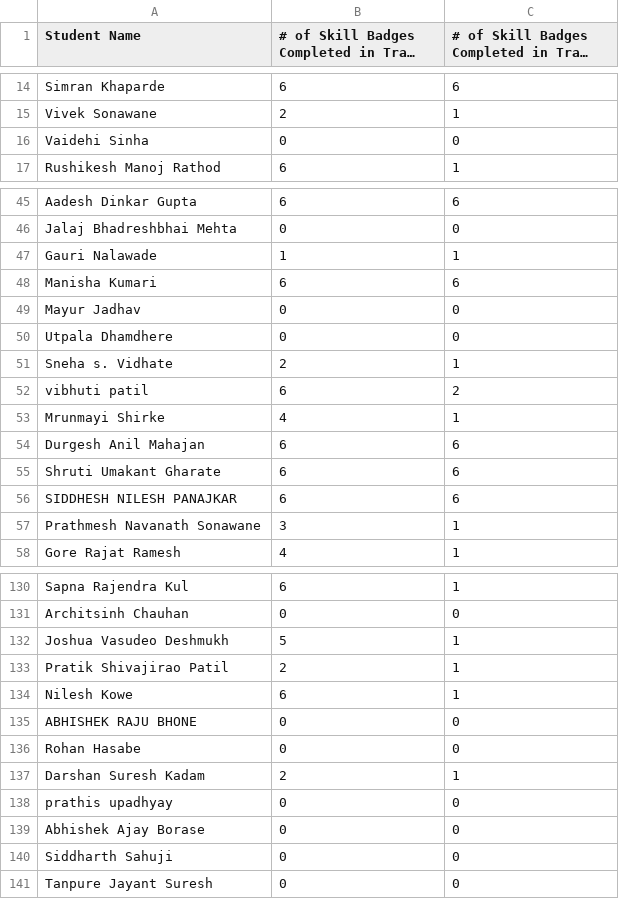
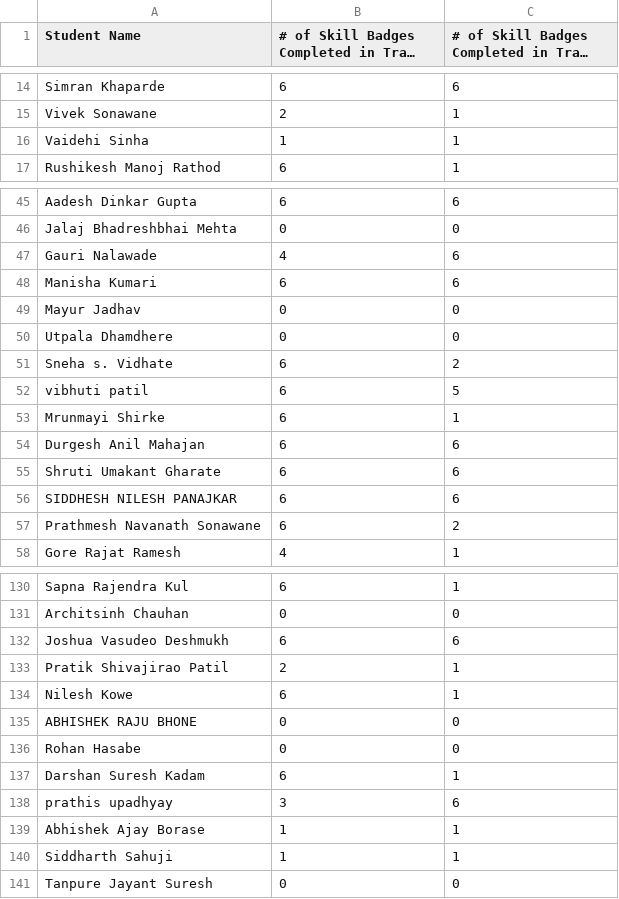
Before and after one commit to DSC-DYPCOE/30Days-of-GCP-Leaderboard, a CSV file: csv/data.csv, drawn as a sheet; only a part is shown, gaps mark what is left out; long unchanged cells end in …; the diff covers the shown part only.

```diff
--- a/csv/data.csv
+++ b/csv/data.csv
@@ -16 +16 @@ Vivek Sonawane,2,1
-Vaidehi Sinha,0,0
+Vaidehi Sinha,1,1,,,
@@ -47 +47 @@ Jalaj Bhadreshbhai Mehta,0,0
-Gauri Nalawade,1,1
+Gauri Nalawade,4,6,,,
@@ -51,3 +51,3 @@ Utpala Dhamdhere,0,0
-Sneha s. Vidhate,2,1
-vibhuti patil,6,2
-Mrunmayi Shirke,4,1
+Sneha s. Vidhate,6,2,,,
+vibhuti patil,6,5,,,
+Mrunmayi Shirke,6,1,,,
@@ -57 +57 @@ SIDDHESH NILESH PANAJKAR,6,6
-Prathmesh Navanath Sonawane,3,1
+Prathmesh Navanath Sonawane,6,2,,,
@@ -132 +132 @@ Architsinh Chauhan,0,0
-Joshua Vasudeo Deshmukh,5,1
+Joshua Vasudeo Deshmukh,6,6,,,
@@ -137,4 +137,4 @@ Rohan Hasabe,0,0
-Darshan Suresh Kadam,2,1
-prathis upadhyay,0,0
-Abhishek Ajay Borase,0,0
-Siddharth Sahuji,0,0
+Darshan Suresh Kadam,6,1,,,
+prathis upadhyay,3,6,,,
+Abhishek Ajay Borase,1,1,,,
+Siddharth Sahuji,1,1,,,
```
Also changed, not shown: 63 edited cells elsewhere in this file, 2 other files.
